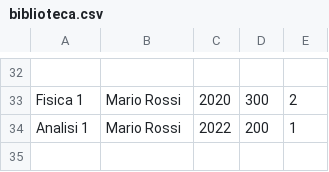
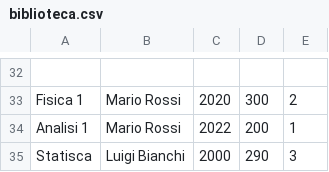
Before and after one commit to FedericoRossi65/Lab02, a CSV file: biblioteca.csv, drawn as a sheet; only a part is shown, gaps mark what is left out; the diff names each change by its address in the sheet, - before the commit and + after, or states it on an @@ line.

```diff
--- a/biblioteca.csv
+++ b/biblioteca.csv
+row 35: Statisca | Luigi Bianchi | 2000 | 290 | 3
```
